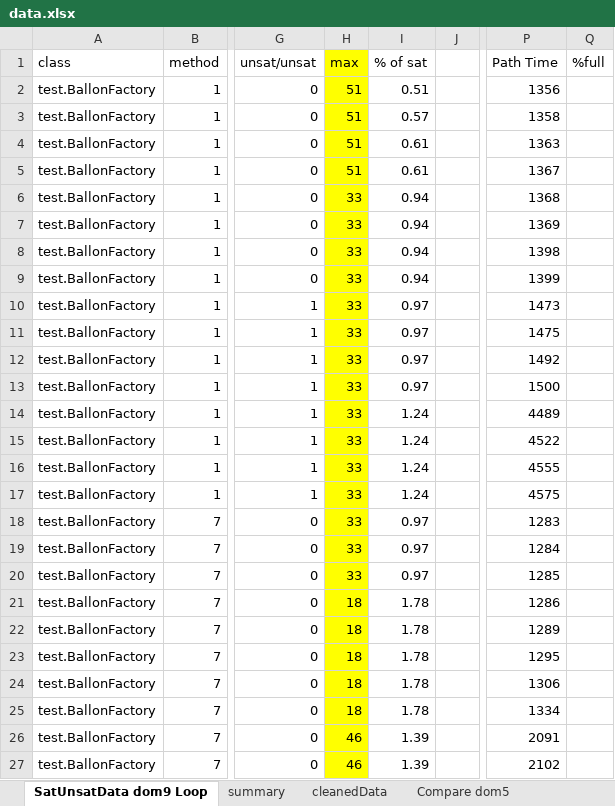
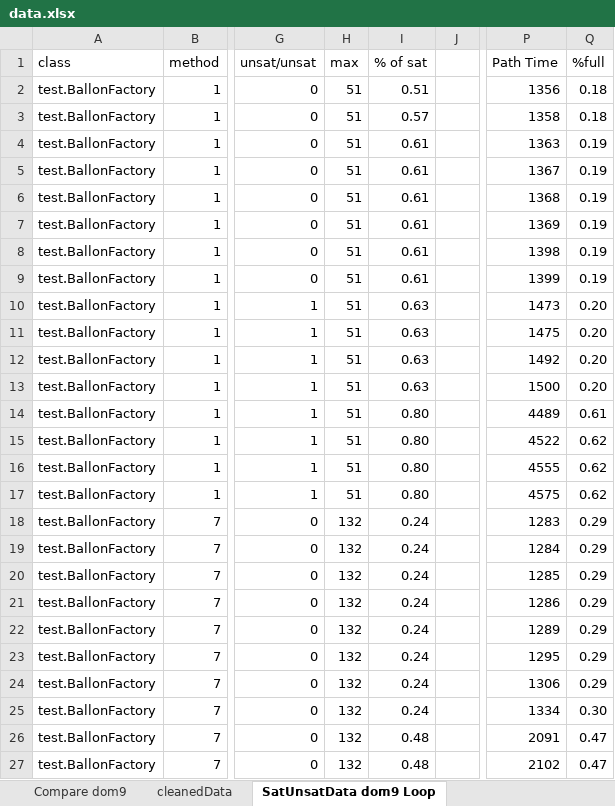
Before and after one commit to fmsea/StaticIcedTea, an Excel workbook: ScratchData/data.xlsx, sheet SatUnsatData dom9 Loop, drawn as a sheet; only a part is shown, gaps mark what is left out; values as stored, in another font and other column widths than the file's, no borders; the diff covers the shown part only; the diff names each change by its address in the sheet, - before the commit and + after, or states it on an @@ line.

```diff
--- a/ScratchData/data.xlsx (sheet SatUnsatData dom9 Loop)
+++ b/ScratchData/data.xlsx (sheet SatUnsatData dom9 Loop)
@@ sheet tab order changed: Compare dom9 | cleanedData | SatUnsatData dom9 Loop @@
-H1:H27 fill: #FFFF00
+H1:H27 fill: none
-Q2:Q3 (%full): (empty)
+Q2:Q3 (%full): 0.18
-Q4:Q9 (%full): (empty)
+Q4:Q9 (%full): 0.19
-H6:H17 (max): 33
+H6:H17 (max): 51
-I6:I9 (% of sat): 0.94
+I6:I9 (% of sat): 0.61
-I10:I13 (% of sat): 0.97
+I10:I13 (% of sat): 0.63
-Q10:Q13 (%full): (empty)
+Q10:Q13 (%full): 0.20
-I14:I17 (% of sat): 1.24
+I14:I17 (% of sat): 0.80
-Q14 (%full): (empty)
+Q14 (%full): 0.61
-Q15:Q17 (%full): (empty)
+Q15:Q17 (%full): 0.62
-H18:H20 (max): 33
+H18:H20 (max): 132
-I18:I20 (% of sat): 0.97
+I18:I20 (% of sat): 0.24
-Q18:Q24 (%full): (empty)
+Q18:Q24 (%full): 0.29
-H21:H25 (max): 18
+H21:H25 (max): 132
-I21:I25 (% of sat): 1.78
+I21:I25 (% of sat): 0.24
-Q25 (%full): (empty)
+Q25 (%full): 0.30
-H26:H27 (max): 46
+H26:H27 (max): 132
-I26:I27 (% of sat): 1.39
+I26:I27 (% of sat): 0.48
-Q26:Q27 (%full): (empty)
+Q26:Q27 (%full): 0.47
```
Also changed, not shown: 876 edited cells and cell formats elsewhere in this sheet, sheet summary, sheet cleanedData, other sheet tabs, charts or pictures.
